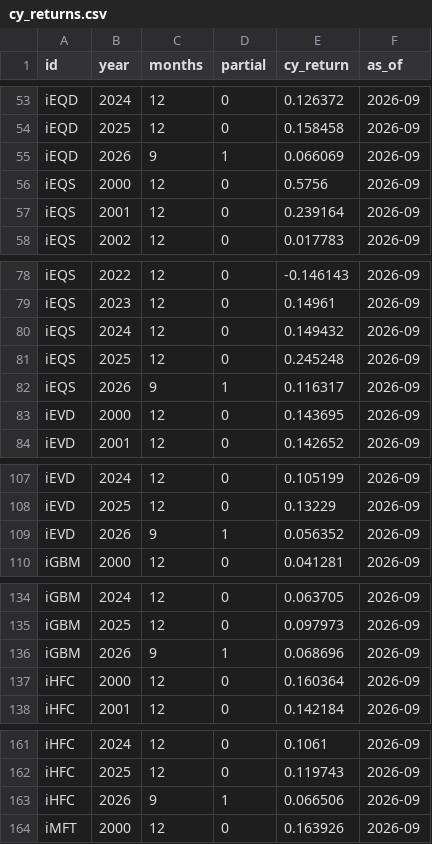
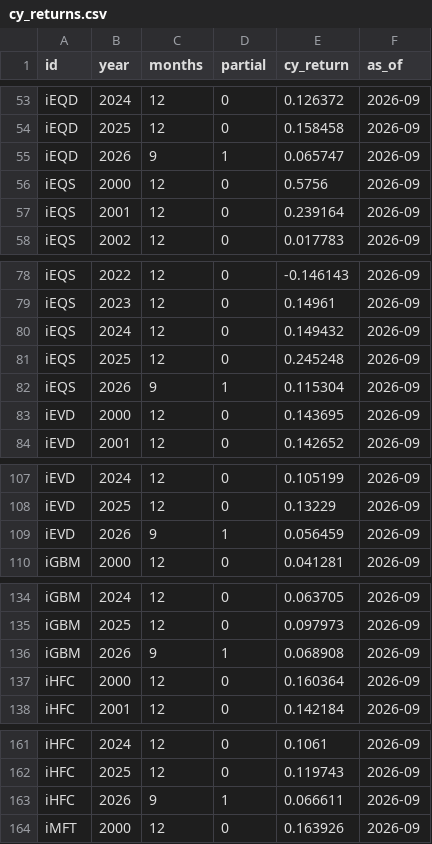
Before and after one commit to pivotalpath/publicdata, a CSV file: cy_returns.csv, drawn as a sheet; only a part is shown, gaps mark what is left out.

Commit message:
update cy_returns.csv 2026-11-28

```diff
--- a/cy_returns.csv
+++ b/cy_returns.csv
@@ -54,3 +54,3 @@ iEQD,2024,12,0,0.126372,2026-09
 iEQD,2025,12,0,0.158458,2026-09
-iEQD,2026,9,1,0.066069,2026-09
+iEQD,2026,9,1,0.065747,2026-09
 iEQS,2000,12,0,0.5756,2026-09
@@ -81,3 +81,3 @@ iEQS,2024,12,0,0.149432,2026-09
 iEQS,2025,12,0,0.245248,2026-09
-iEQS,2026,9,1,0.116317,2026-09
+iEQS,2026,9,1,0.115304,2026-09
 iEVD,2000,12,0,0.143695,2026-09
@@ -108,3 +108,3 @@ iEVD,2024,12,0,0.105199,2026-09
 iEVD,2025,12,0,0.13229,2026-09
-iEVD,2026,9,1,0.056352,2026-09
+iEVD,2026,9,1,0.056459,2026-09
 iGBM,2000,12,0,0.041281,2026-09
@@ -135,3 +135,3 @@ iGBM,2024,12,0,0.063705,2026-09
 iGBM,2025,12,0,0.097973,2026-09
-iGBM,2026,9,1,0.068696,2026-09
+iGBM,2026,9,1,0.068908,2026-09
 iHFC,2000,12,0,0.160364,2026-09
@@ -162,3 +162,3 @@ iHFC,2024,12,0,0.1061,2026-09
 iHFC,2025,12,0,0.119743,2026-09
-iHFC,2026,9,1,0.066506,2026-09
+iHFC,2026,9,1,0.066611,2026-09
 iMFT,2000,12,0,0.163926,2026-09
```
